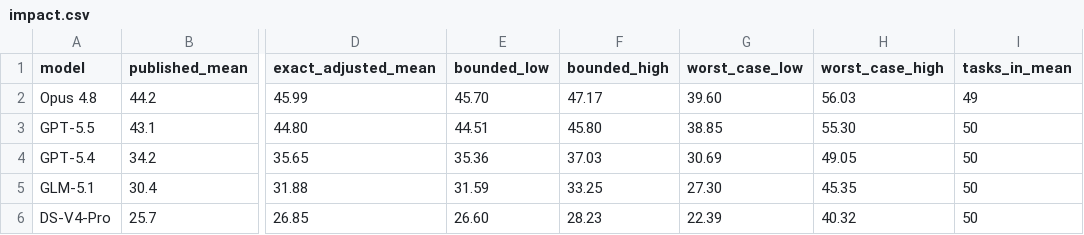
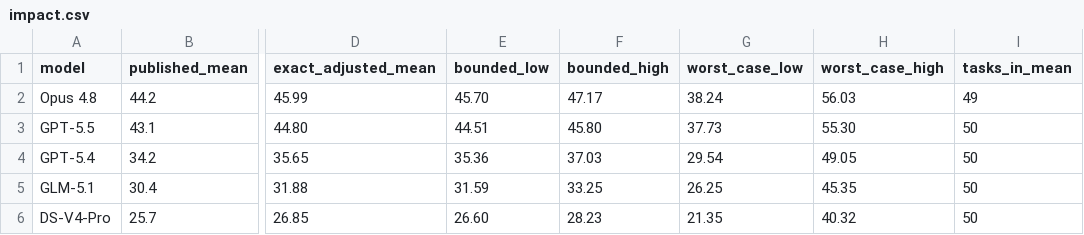
Before and after one commit to findalexli/edgebench-verified, a CSV file: impact.csv, drawn as a sheet; only a part is shown, gaps mark what is left out; the diff names each change by its address in the sheet, - before the commit and + after, or states it on an @@ line.

Commit message:
Impact: state EdgeBench's scoring method and frame the estimate as a floor
Best-so-far over three runs, rescaled per run, mean over valid runs (tech report
App. B, G). Graph node classification is reclassified as open: under best-so-far
selection its variance is an expected gain.

```diff
--- a/impact.csv
+++ b/impact.csv
-G2 (worst_case_low): 39.60
+G2 (worst_case_low): 38.24
-G3 (worst_case_low): 38.85
+G3 (worst_case_low): 37.73
-G4 (worst_case_low): 30.69
+G4 (worst_case_low): 29.54
-G5 (worst_case_low): 27.30
+G5 (worst_case_low): 26.25
-G6 (worst_case_low): 22.39
+G6 (worst_case_low): 21.35
```
Also changed, not shown: 6 other files.
